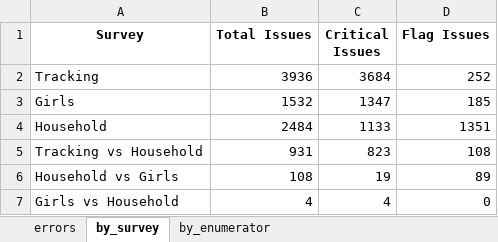
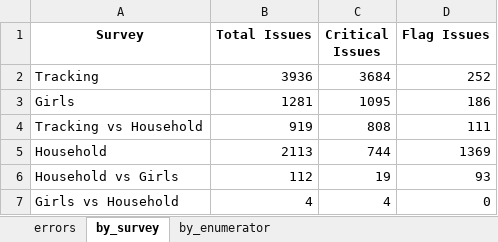
Before and after one commit to malkiaman-dev/KP_RAP_M_-_E_Dashboard, an Excel workbook: Error_log/Daily_Error_Log.xlsx, sheet by_survey, drawn as a sheet; values as stored, in another font and other column widths than the file's, no borders; removed rows and columns are numbered as before the commit, all else as after; the diff names each change by its address in the sheet, - before the commit and + after, or states it on an @@ line.

```diff
--- a/Error_log/Daily_Error_Log.xlsx (sheet by_survey)
+++ b/Error_log/Daily_Error_Log.xlsx (sheet by_survey)
-B3 (Total Issues): 1532
+B3 (Total Issues): 1281
-C3 (Critical Issues): 1347
+C3 (Critical Issues): 1095
-D3 (Flag Issues): 185
+D3 (Flag Issues): 186
-row 4: Household | 2484 | 1133 | 1351
-B4 (Total Issues): 931
+B4 (Total Issues): 919
-C4 (Critical Issues): 823
+C4 (Critical Issues): 808
-D4 (Flag Issues): 108
+D4 (Flag Issues): 111
+row 5: Household | 2113 | 744 | 1369
-B6 (Total Issues): 108
+B6 (Total Issues): 112
-D6 (Flag Issues): 89
+D6 (Flag Issues): 93
```
Also changed, not shown: sheet errors, sheet by_enumerator, Error_log/Enumerator_Performance.xlsx, Error_log/Weekly_QA_Summary.xlsx, 2 other files.
